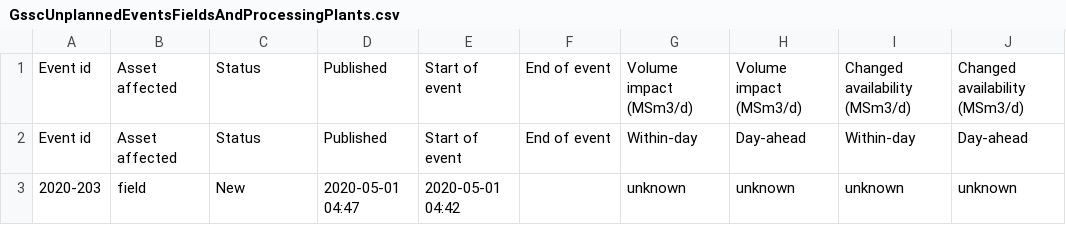
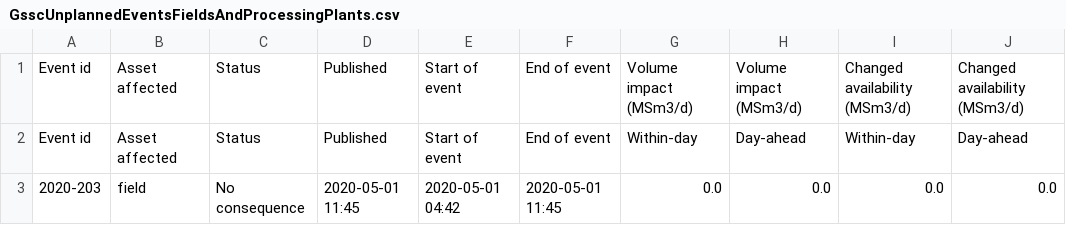
Before and after one commit to vangheq/GasData, a CSV file: data/GsscUnplannedEventsFieldsAndProcessingPlants.csv, drawn as a sheet; only a part is shown; the diff names each change by its address in the sheet, - before the commit and + after, or states it on an @@ line.

```diff
--- a/data/GsscUnplannedEventsFieldsAndProcessingPlants.csv
+++ b/data/GsscUnplannedEventsFieldsAndProcessingPlants.csv
-C3: New
+C3: No consequence
-D3: 2020-05-01 04:47
+D3: 2020-05-01 11:45
-F3: (empty)
+F3: 2020-05-01 11:45
-G3: unknown
+G3: 0.0
-H3: unknown
+H3: 0.0
-I3: unknown
+I3: 0.0
-J3: unknown
+J3: 0.0
```
